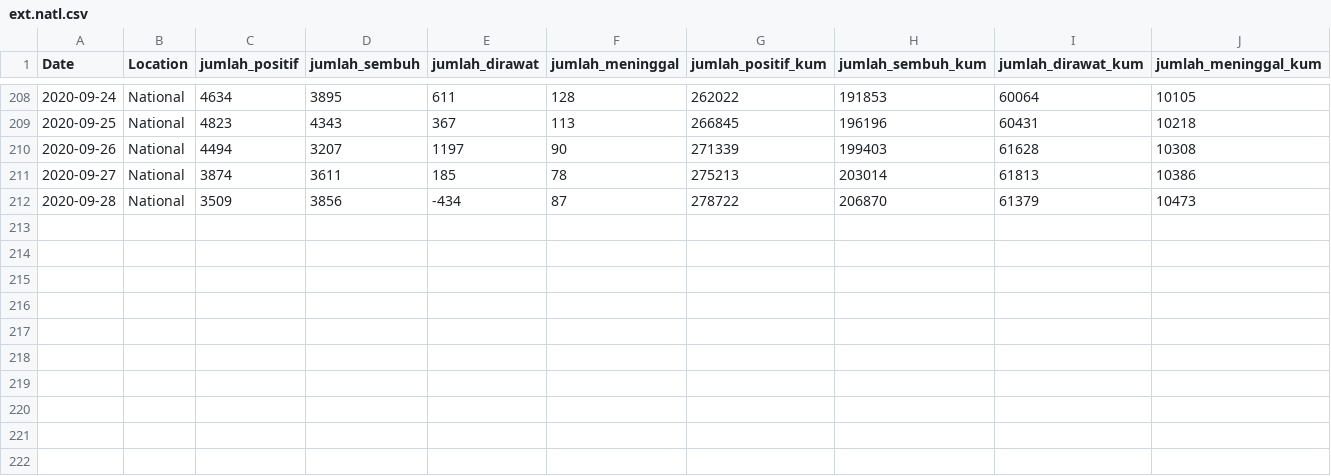
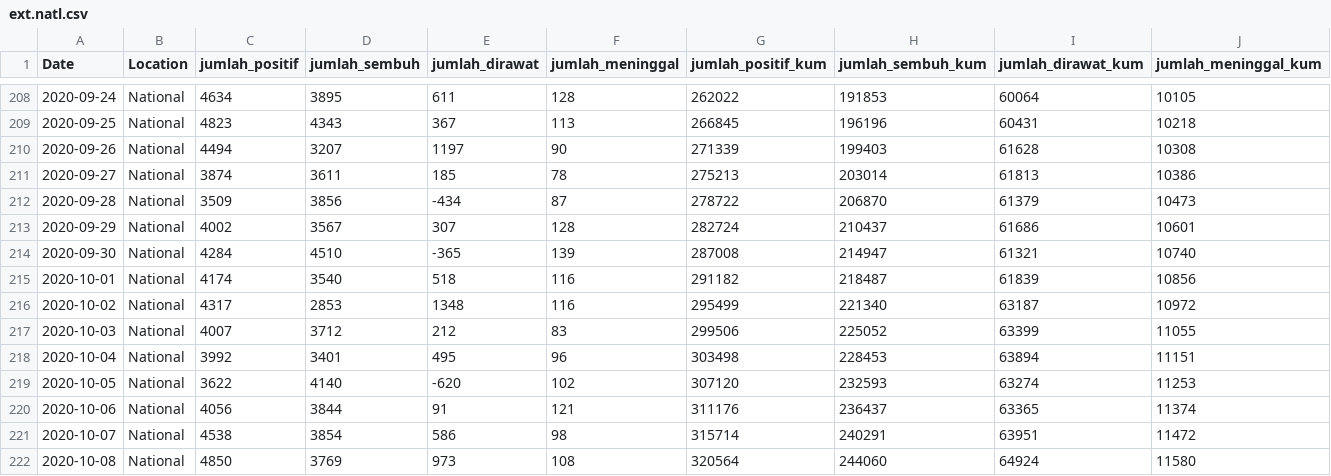
Before and after one commit to erlange/INACOVID, a CSV file: data/csv/ext.natl.csv, drawn as a sheet; only a part is shown, gaps mark what is left out.

Commit message:
Post DKI-PSBB-2 Data structure changed from ArcGIS source

```diff
--- a/data/csv/ext.natl.csv
+++ b/data/csv/ext.natl.csv
@@ -212 +212,11 @@
 "2020-09-28","National",3509,3856,-434,87,278722,206870,61379,10473
+"2020-09-29","National",4002,3567,307,128,282724,210437,61686,10601
+"2020-09-30","National",4284,4510,-365,139,287008,214947,61321,10740
+"2020-10-01","National",4174,3540,518,116,291182,218487,61839,10856
+"2020-10-02","National",4317,2853,1348,116,295499,221340,63187,10972
+"2020-10-03","National",4007,3712,212,83,299506,225052,63399,11055
+"2020-10-04","National",3992,3401,495,96,303498,228453,63894,11151
+"2020-10-05","National",3622,4140,-620,102,307120,232593,63274,11253
+"2020-10-06","National",4056,3844,91,121,311176,236437,63365,11374
+"2020-10-07","National",4538,3854,586,98,315714,240291,63951,11472
+"2020-10-08","National",4850,3769,973,108,320564,244060,64924,11580
```
Also changed, not shown: data/csv/cat.natl.csv, data/csv/hospitals.csv, 12 other files.
